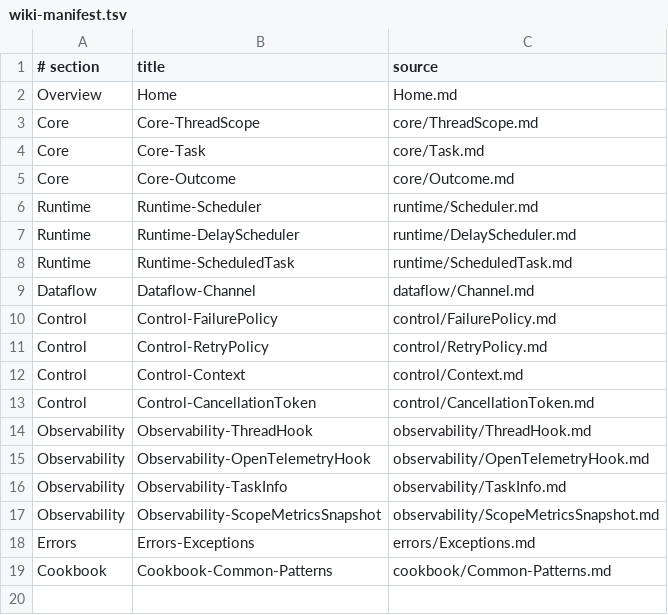
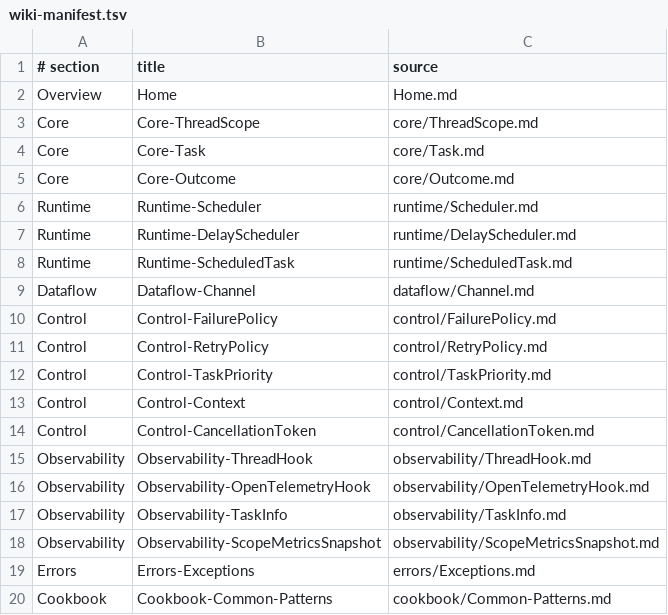
Before and after one commit to wuuJiawei/ThreadForge, a TSV file: docs/api/wiki-manifest.tsv, drawn as a sheet; the diff names each change by its address in the sheet, - before the commit and + after, or states it on an @@ line.

Commit message:
feat: add task priority scheduling

```diff
--- a/docs/api/wiki-manifest.tsv
+++ b/docs/api/wiki-manifest.tsv
+row 12: Control | Control-TaskPriority | control/TaskPriority.md
```
Also changed, not shown: 12 other files.
